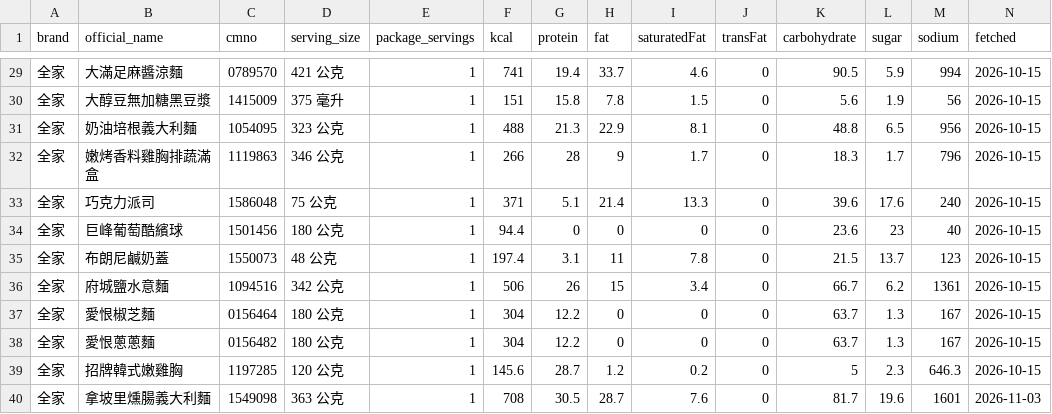
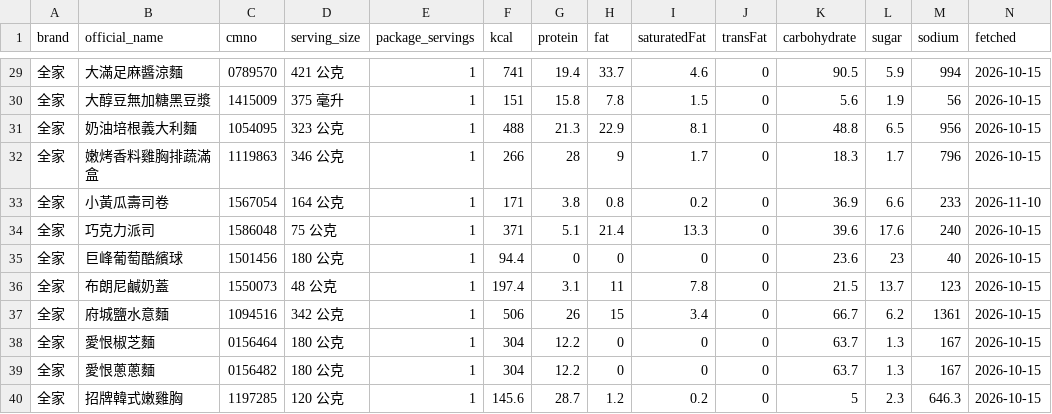
Before and after one commit to YuHsunWang/cvs-radar, a CSV file: data/labels/official_nutrition.csv, drawn as a sheet; only a part is shown, gaps mark what is left out; the shorter side is filled out with more unchanged rows.

```diff
--- a/data/labels/official_nutrition.csv
+++ b/data/labels/official_nutrition.csv
@@ -32,2 +32,3 @@
 全家,嫩烤香料雞胸排蔬滿盒,1119863,346 公克,1,266,28,9,1.7,0,18.3,1.7,796,2026-10-15
+全家,小黃瓜壽司卷,1567054,164 公克,1,171,3.8,0.8,0.2,0,36.9,6.6,233,2026-11-10
 全家,巧克力派司,1586048,75 公克,1,371,5.1,21.4,13.3,0,39.6,17.6,240,2026-10-15
```
Also changed, not shown: data/labels/grounding_verdicts.csv, data/labels/official_kcal.csv, 4 other files.
